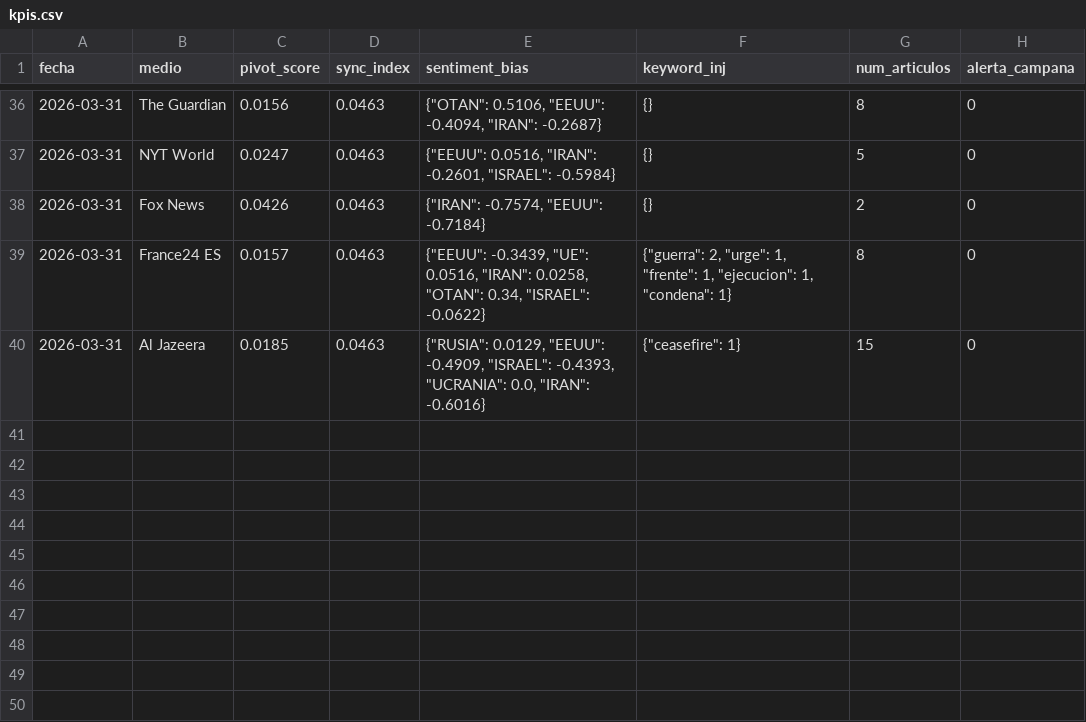
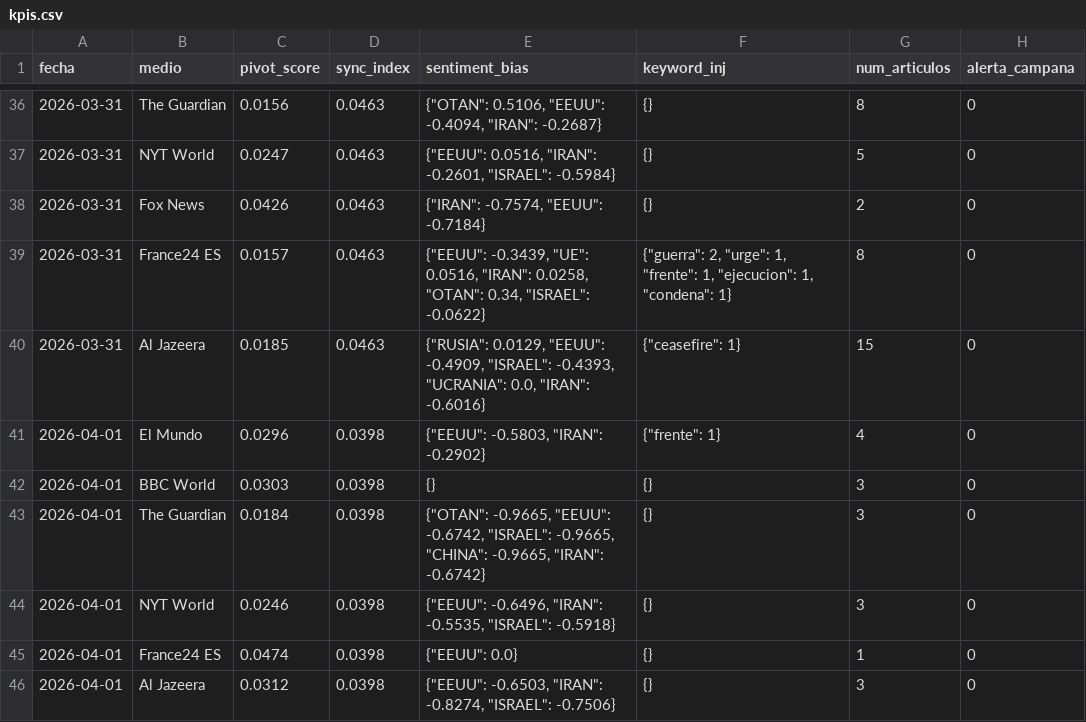
Before and after one commit to mcasrom/SIEG-Mani, a CSV file: data/kpis.csv, drawn as a sheet; only a part is shown, gaps mark what is left out.

Commit message:
MANI data 2026-04-01 03:10

```diff
--- a/data/kpis.csv
+++ b/data/kpis.csv
@@ -40 +40,7 @@ fecha,medio,pivot_score,sync_index,sentiment_bias,keyword_inj,num_articulos,aler
 2026-03-31,Al Jazeera,0.0185,0.0463,"{""RUSIA"": 0.0129, ""EEUU"": -0.4909, ""ISRAEL"": -0.4393, ""UCRANIA"": 0.0, ""IRAN"": -0.6016}","{""ceasefire"": 1}",15,0
+2026-04-01,El Mundo,0.0296,0.0398,"{""EEUU"": -0.5803, ""IRAN"": -0.2902}","{""frente"": 1}",4,0
+2026-04-01,BBC World,0.0303,0.0398,{},{},3,0
+2026-04-01,The Guardian,0.0184,0.0398,"{""OTAN"": -0.9665, ""EEUU"": -0.6742, ""ISRAEL"": -0.9665, ""CHINA"": -0.9665, ""IRAN"": -0.6742}",{},3,0
+2026-04-01,NYT World,0.0246,0.0398,"{""EEUU"": -0.6496, ""IRAN"": -0.5535, ""ISRAEL"": -0.5918}",{},3,0
+2026-04-01,France24 ES,0.0474,0.0398,"{""EEUU"": 0.0}",{},1,0
+2026-04-01,Al Jazeera,0.0312,0.0398,"{""EEUU"": -0.6503, ""IRAN"": -0.8274, ""ISRAEL"": -0.7506}",{},3,0
```
Also changed, not shown: 2 other files.
